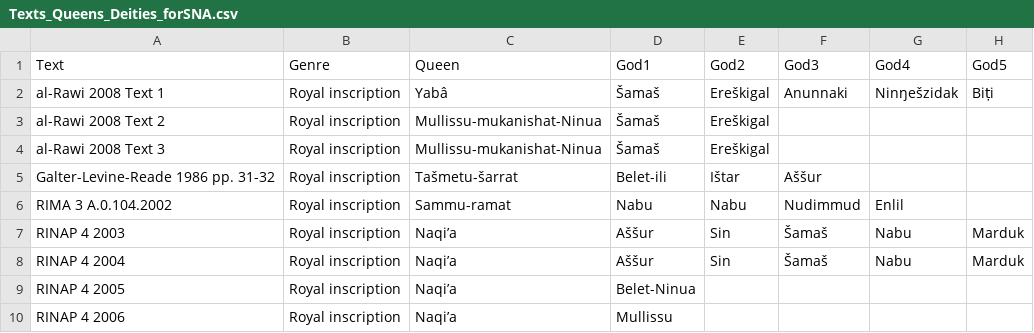
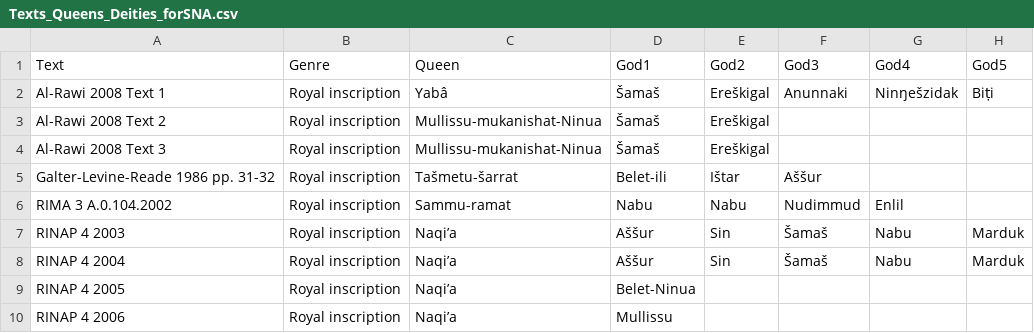
Before and after one commit to anee-helsinki/KingsQueensAndDeities, a CSV file: Queens/Texts_Queens_Deities_forSNA.csv, drawn as a sheet; only a part is shown; the diff names each change by its address in the sheet, - before the commit and + after, or states it on an @@ line.

Commit message:
Update Texts_Queens_Deities_forSNA.csv

```diff
--- a/Queens/Texts_Queens_Deities_forSNA.csv
+++ b/Queens/Texts_Queens_Deities_forSNA.csv
-A2 (Text): al-Rawi 2008 Text 1
+A2 (Text): Al-Rawi 2008 Text 1
-A3 (Text): al-Rawi 2008 Text 2
+A3 (Text): Al-Rawi 2008 Text 2
-A4 (Text): al-Rawi 2008 Text 3
+A4 (Text): Al-Rawi 2008 Text 3
```
